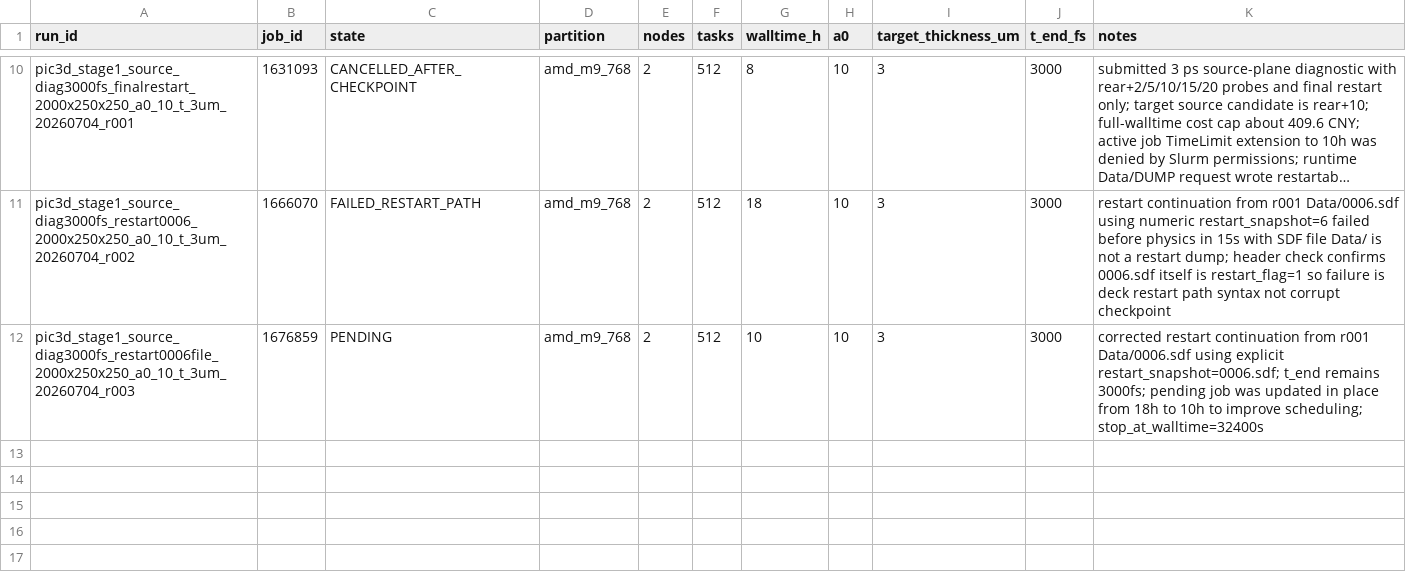
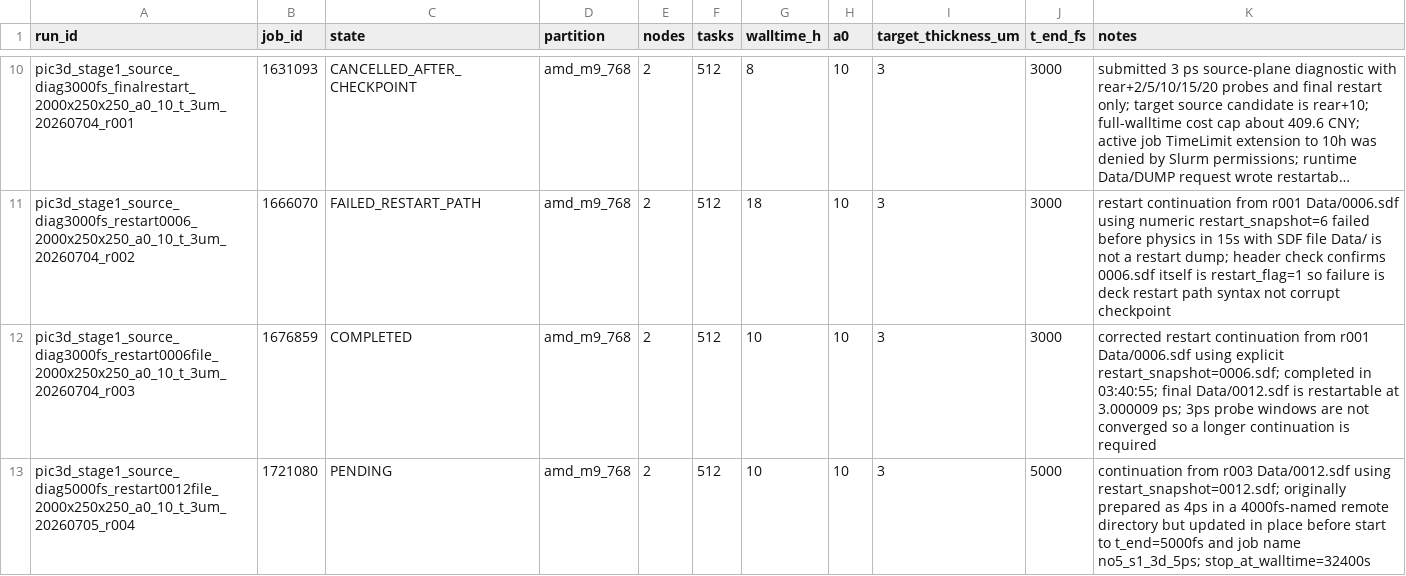
Before and after one commit to xiaojiujiuboom/no5gongzuo, a CSV file: hpc/pic3d_microbench_20260703_jobs.csv, drawn as a sheet; only a part is shown, gaps mark what is left out; long unchanged cells end in …; the diff names each change by its address in the sheet, - before the commit and + after, or states it on an @@ line.

```diff
--- a/hpc/pic3d_microbench_20260703_jobs.csv
+++ b/hpc/pic3d_microbench_20260703_jobs.csv
-C12 (state): PENDING
+C12 (state): COMPLETED
-K12 (notes): …explicit restart_snapshot=0006.sdf; t_end remains 3000fs; pending job was updated in place from 18h to 10h to improve scheduling; stop_at_walltime=32400s
+K12 (notes): …explicit restart_snapshot=0006.sdf; completed in 03:40:55; final Data/0012.sdf is restartable at 3.000009 ps; 3ps probe windows are not converged so a longer continuation is required
+row 13: pic3d_stage1_source_diag5000fs_restart0012file_2000x250x250_a0_10_t_3um_20260705_r004 | 1721080 | PENDING | amd_m9_768 | 2 | 512 | 10 | 10 | 3 | 5000 | continuation from r003 Data/0012.sdf using restart_snapshot=0012.sdf; originally prepared as 4ps in a 4000fs-named remote directory but updated in place before start to t_end=5000fs and job name no5_s1_3d_5ps; stop_at_walltime=32400s
```
Also changed, not shown: 4 other files.
